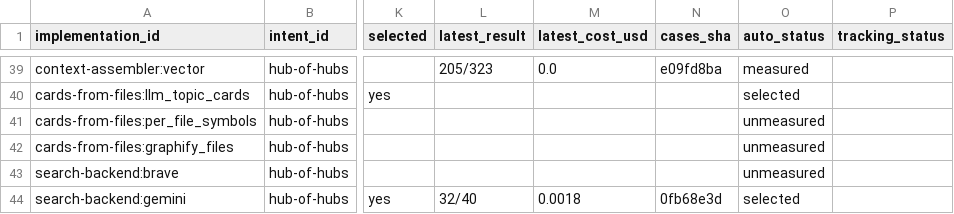
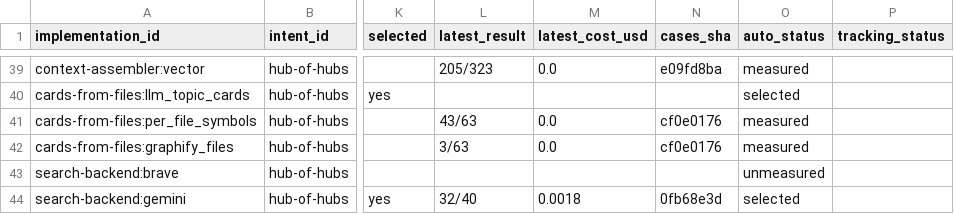
Before and after one commit to SpiritualData/ai-hub-of-hubs-structure, a CSV file: esoi/tracker/implementations.csv, drawn as a sheet; only a part is shown, gaps mark what is left out; the diff names each change by its address in the sheet, - before the commit and + after, or states it on an @@ line.

```diff
--- a/esoi/tracker/implementations.csv
+++ b/esoi/tracker/implementations.csv
-L41 (latest_result): (empty)
+L41 (latest_result): 43/63
-M41:M42 (latest_cost_usd): (empty)
+M41:M42 (latest_cost_usd): 0.0
-N41:N42 (cases_sha): (empty)
+N41:N42 (cases_sha): cf0e0176
-O41:O42 (auto_status): unmeasured
+O41:O42 (auto_status): measured
-L42 (latest_result): (empty)
+L42 (latest_result): 3/63
```
Also changed, not shown: docs/reference/evidence-labels.csv, esoi/results.csv, 11 other files.
